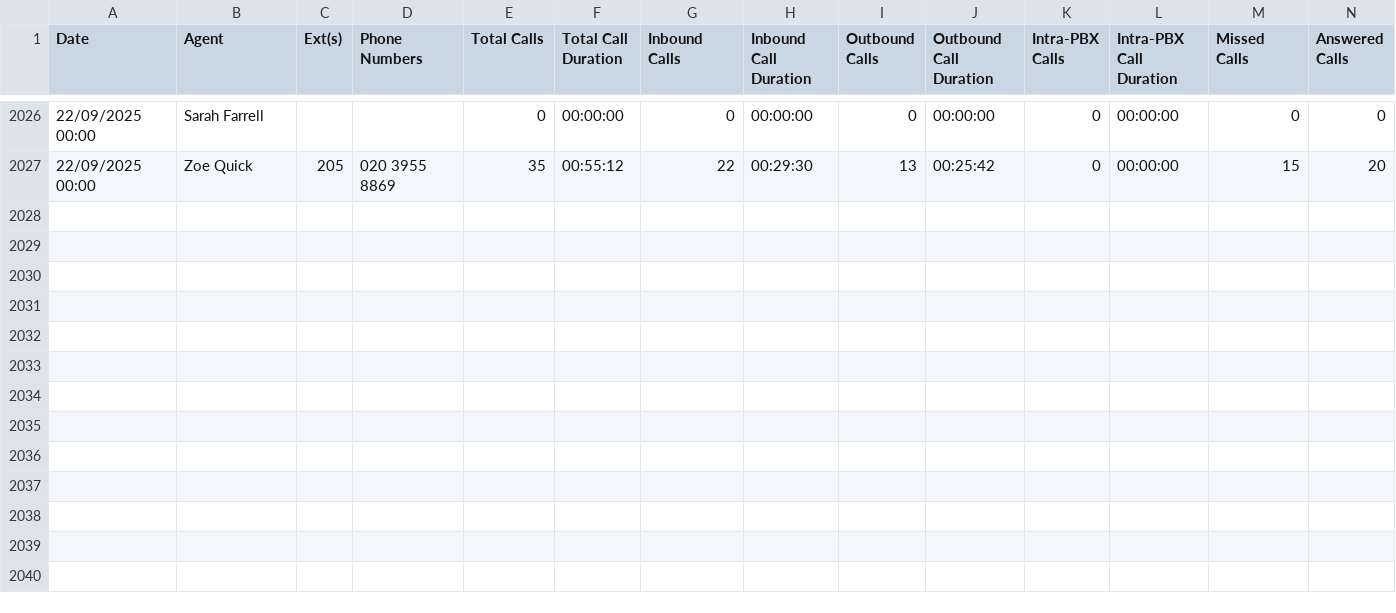
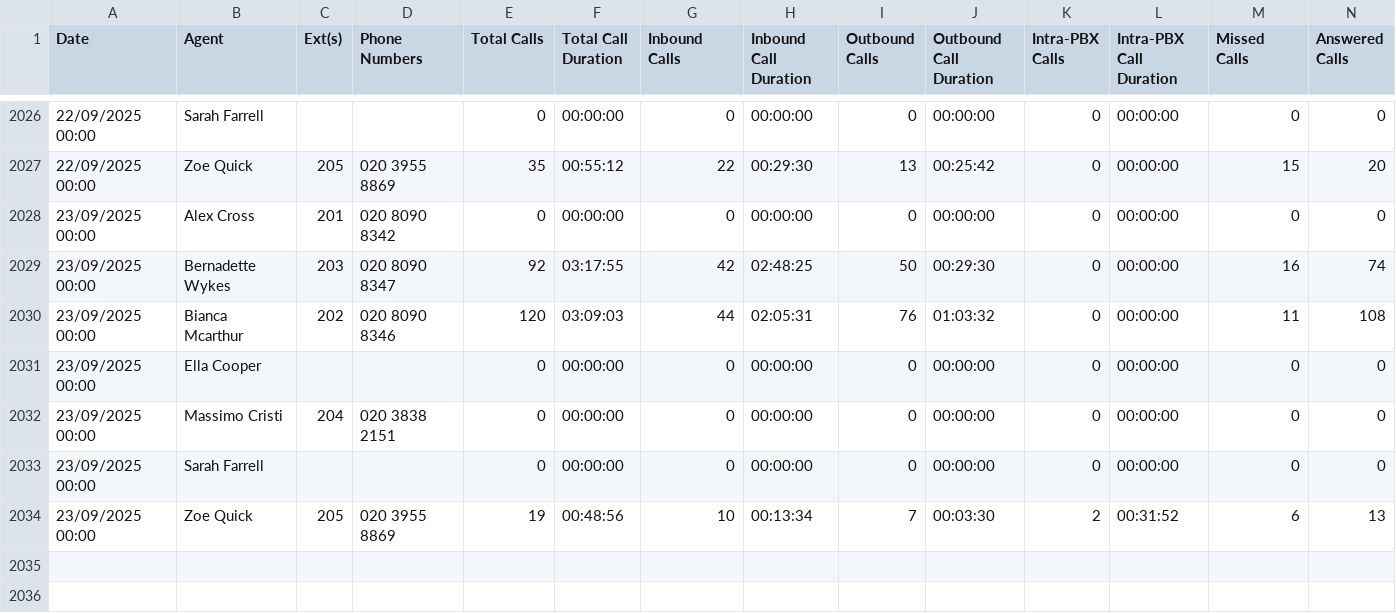
Before and after one commit to massimocristi1970/call-performance-dashboard, a CSV file: data/outbound_calls.csv, drawn as a sheet; only a part is shown, gaps mark what is left out; the shorter side is filled out with more unchanged rows; rows hold the shown columns only; the diff names each change by its address in the sheet, - before the commit and + after, or states it on an @@ line.

Commit message:
update

```diff
--- a/data/outbound_calls.csv
+++ b/data/outbound_calls.csv
-row 2028: (empty)
+row 2028: 23/09/2025 00:00 | Alex Cross | 201 | 020 8090 8342 | 0 | 00:00:00 | 0 | 00:00:00 | 0 | 00:00:00 | 0 | 00:00:00 | 0 | 0
-row 2029: (empty)
+row 2029: 23/09/2025 00:00 | Bernadette Wykes | 203 | 020 8090 8347 | 92 | 03:17:55 | 42 | 02:48:25 | 50 | 00:29:30 | 0 | 00:00:00 | 16 | 74
-row 2030: (empty)
+row 2030: 23/09/2025 00:00 | Bianca Mcarthur | 202 | 020 8090 8346 | 120 | 03:09:03 | 44 | 02:05:31 | 76 | 01:03:32 | 0 | 00:00:00 | 11 | 108
-row 2031: (empty)
+row 2031: 23/09/2025 00:00 | Ella Cooper |  |  | 0 | 00:00:00 | 0 | 00:00:00 | 0 | 00:00:00 | 0 | 00:00:00 | 0 | 0
-row 2032: (empty)
+row 2032: 23/09/2025 00:00 | Massimo Cristi | 204 | 020 3838 2151 | 0 | 00:00:00 | 0 | 00:00:00 | 0 | 00:00:00 | 0 | 00:00:00 | 0 | 0
-row 2033: (empty)
+row 2033: 23/09/2025 00:00 | Sarah Farrell |  |  | 0 | 00:00:00 | 0 | 00:00:00 | 0 | 00:00:00 | 0 | 00:00:00 | 0 | 0
-row 2034: (empty)
+row 2034: 23/09/2025 00:00 | Zoe Quick | 205 | 020 3955 8869 | 19 | 00:48:56 | 10 | 00:13:34 | 7 | 00:03:30 | 2 | 00:31:52 | 6 | 13
```
